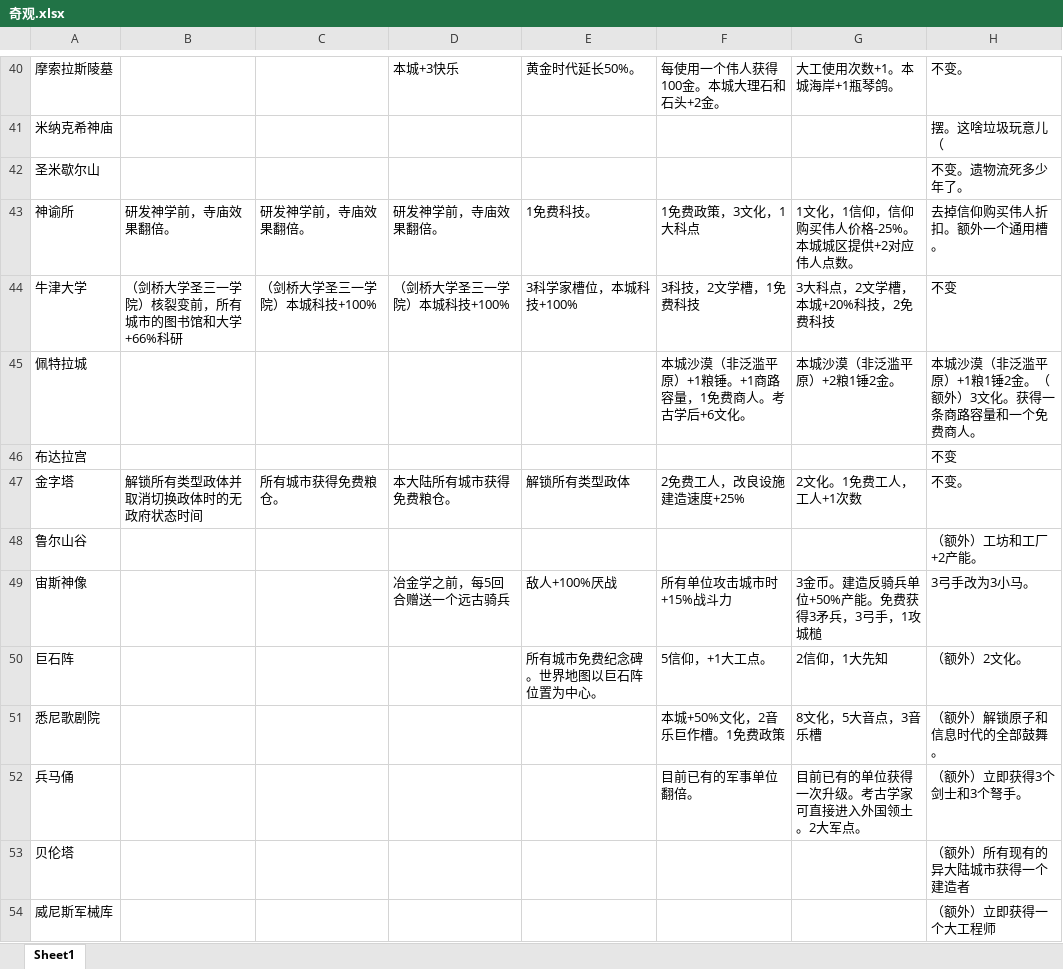
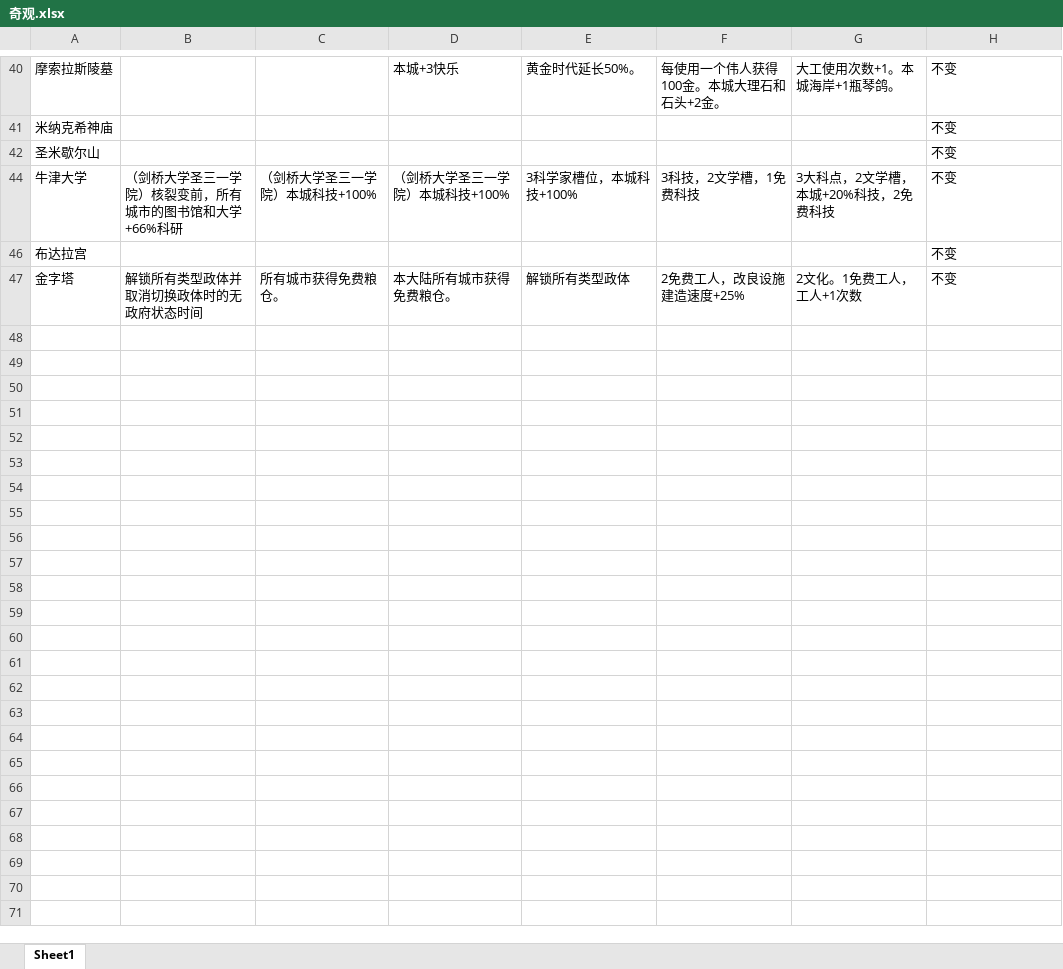
Before and after one commit to dwughjsd/Sistine_civ6mod, an Excel workbook: 文档/奇观.xlsx, sheet Sheet1, drawn as a sheet; only a part is shown, gaps mark what is left out; values as stored, in another font and other column widths than the file's, no borders; the diff covers the shown part only; the diff names each change by its address in the sheet, - before the commit and + after, or states it on an @@ line.

```diff
--- a/文档/奇观.xlsx (sheet Sheet1)
+++ b/文档/奇观.xlsx (sheet Sheet1)
-H40: 不变。
+H40: 不变
-H41: 摆。这啥垃圾玩意儿（
+H41: 不变
-H42: 不变。遗物流死多少年了。
+H42: 不变
-row 43: 神谕所 | 研发神学前，寺庙效果翻倍。 | 研发神学前，寺庙效果翻倍。 | 研发神学前，寺庙效果翻倍。 | 1免费科技。 | 1免费政策，3文化，1大科点 | 1文化，1信仰，信仰购买伟人价格-25%。本城城区提供+2对应伟人点数。 | 去掉信仰购买伟人折扣。额外一个通用槽。
@@ row 45 hidden: 佩特拉城 |  |  |  |  | 本城沙漠（非泛滥平原）+1粮锤。+1商路容量，1免费商人。考古学后+6文化。 | 本城沙漠（非泛滥平原）+2粮1锤2金。 | 本城沙漠（非泛滥平原）+1粮1锤2金。（额外）3文化。获得一条商路容量和一个免费商人。 @@
-H47: 不变。
+H47: 不变
@@ row 48 hidden: 鲁尔山谷 |  |  |  |  |  |  | （额外）工坊和工厂+2产能。 @@
@@ row 49 hidden: 宙斯神像 |  |  | 冶金学之前，每5回合赠送一个远古骑兵 | 敌人+100%厌战 | 所有单位攻击城市时+15%战斗力 | 3金币。建造反骑兵单位+50%产能。免费获得3矛兵，3弓手，1攻城槌 | 3弓手改为3小马。 @@
@@ row 50 hidden: 巨石阵 |  |  |  | 所有城市免费纪念碑。世界地图以巨石阵位置为中心。 | 5信仰，+1大工点。 | 2信仰，1大先知 | （额外）2文化。 @@
@@ row 51 hidden: 悉尼歌剧院 |  |  |  |  | 本城+50%文化，2音乐巨作槽。1免费政策 | 8文化，5大音点，3音乐槽 | （额外）解锁原子和信息时代的全部鼓舞。 @@
@@ row 52 hidden: 兵马俑 |  |  |  |  | 目前已有的军事单位翻倍。 | 目前已有的单位获得一次升级。考古学家可直接进入外国领土。2大军点。 | （额外）立即获得3个剑士和3个弩手。 @@
@@ row 53 hidden: 贝伦塔 |  |  |  |  |  |  | （额外）所有现有的异大陆城市获得一个建造者 @@
@@ row 54 hidden: 威尼斯军械库 |  |  |  |  |  |  | （额外）立即获得一个大工程师 @@
```
Also changed, not shown: 1 removed row and 32 hidden or unhidden rows elsewhere in this sheet, hidden cells, 1 other file.
